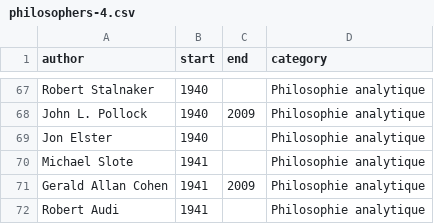
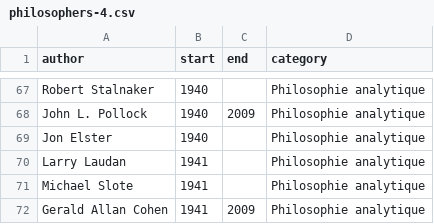
Before and after one commit to eyssette/frise-philo, a CSV file: data/philosophers-4.csv, drawn as a sheet; only a part is shown, gaps mark what is left out; the shorter side is filled out with more unchanged rows; the diff names each change by its address in the sheet, - before the commit and + after, or states it on an @@ line.

```diff
--- a/data/philosophers-4.csv
+++ b/data/philosophers-4.csv
+row 70: Larry Laudan | 1941 |  | Philosophie analytique
```
Also changed, not shown: data/philosophers-1.csv, data/philosophers-2.csv, 1 other file.
